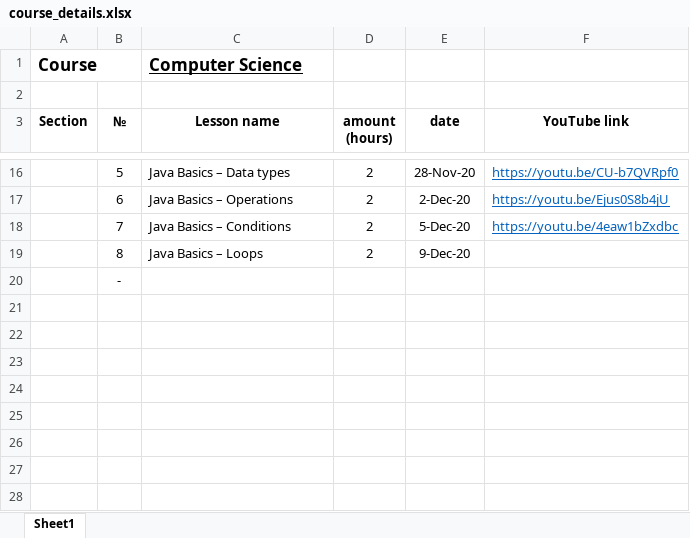
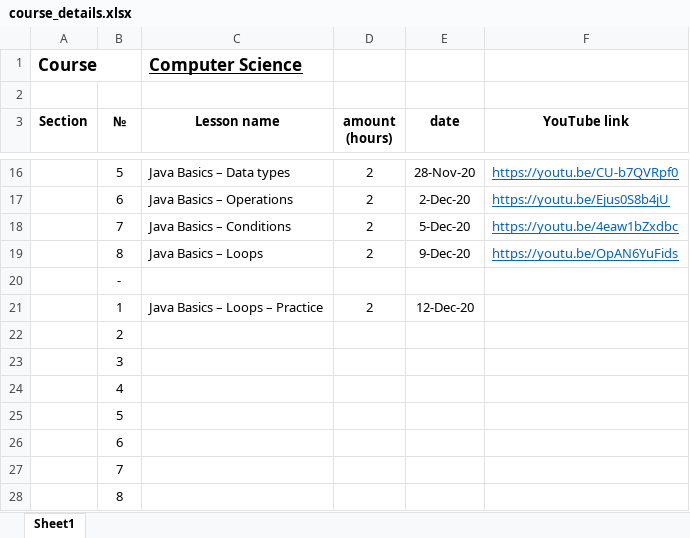
Before and after one commit to elvint14/java-course-2-classes, an Excel workbook: src/main/java/org/course/_syllabus/course_details.xlsx, sheet Sheet1, drawn as a sheet; only a part is shown, gaps mark what is left out; values as stored, in another font and other column widths than the file's, no borders; the diff names each change by its address in the sheet, - before the commit and + after, or states it on an @@ line.

Commit message:
lesson 08 video record uploaded into youtube

```diff
--- a/src/main/java/org/course/_syllabus/course_details.xlsx (sheet Sheet1)
+++ b/src/main/java/org/course/_syllabus/course_details.xlsx (sheet Sheet1)
-F19 (YouTube link): (empty)
+F19 (YouTube link): https://youtu.be/OpAN6YuFids
+row 21:  | 1 | Java Basics – Loops – Practice | 2 | 12-Dec-20
+row 22:  | 2
+row 23:  | 3
+row 24:  | 4
+row 25:  | 5
+row 26:  | 6
+row 27:  | 7
+row 28:  | 8
```
